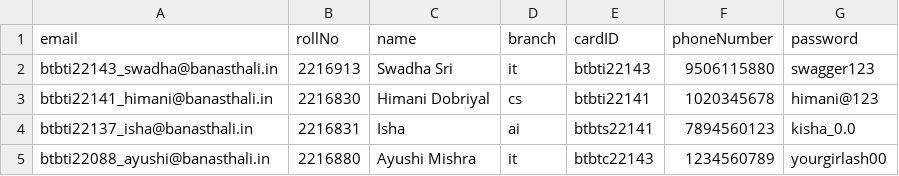
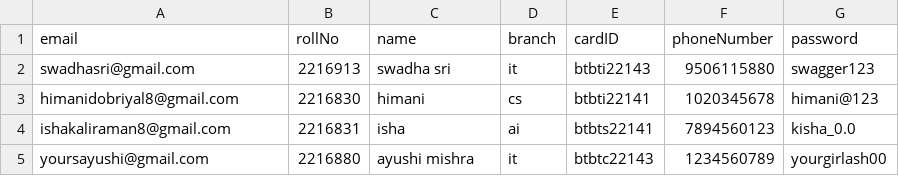
Before and after one commit to THEAYUSHIMISHRA/MMS, a CSV file: backend/uploads/Book1.csv, drawn as a sheet.

```diff
--- a/backend/uploads/Book1.csv
+++ b/backend/uploads/Book1.csv
@@ -1,5 +1,5 @@
 email,rollNo,name,branch,cardID,phoneNumber,password
-btbti22143_swadha@banasthali.in,2216913,Swadha Sri,it,btbti22143,9506115880,swagger123
-btbti22141_himani@banasthali.in,2216830,Himani Dobriyal,cs,btbti22141,1020345678,himani@123
-btbti22137_isha@banasthali.in,2216831,Isha,ai,btbts22141,7894560123,kisha_0.0
-btbti22088_ayushi@banasthali.in,2216880,Ayushi Mishra,it,btbtc22143,1234560789,yourgirlash00
+swadhasri@gmail.com,2216913,swadha sri,it,btbti22143,9506115880,swagger123
+himanidobriyal8@gmail.com,2216830,himani,cs,btbti22141,1020345678,himani@123
+ishakaliraman8@gmail.com,2216831,isha,ai,btbts22141,7894560123,kisha_0.0
+yoursayushi@gmail.com,2216880,ayushi mishra,it,btbtc22143,1234560789,yourgirlash00
```
Also changed, not shown: 32 other files.
